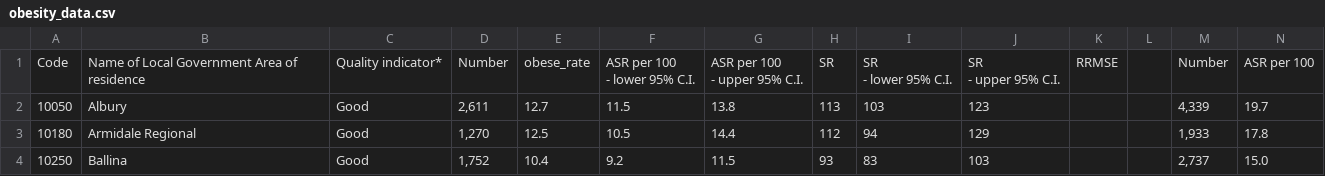
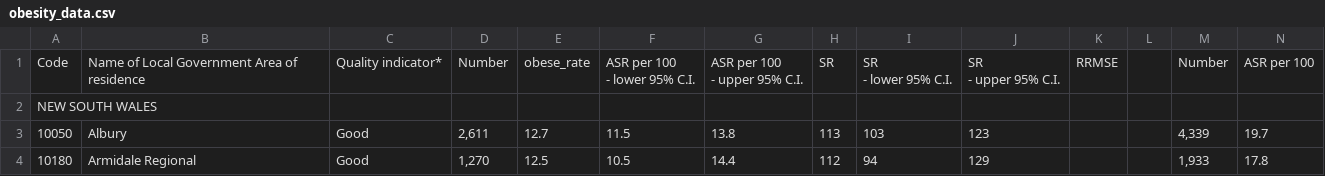
Before and after one commit to jche0599-cloud/FIT2179_Assignment2, a CSV file: obesity_data.csv, drawn as a sheet; only a part is shown; the shorter side is filled out with more unchanged rows; rows hold the shown columns only; the diff names each change by its address in the sheet, - before the commit and + after, or states it on an @@ line.

Commit message:
Update obesity_data.csv

```diff
--- a/obesity_data.csv
+++ b/obesity_data.csv
+row 2: NEW SOUTH WALES
```
